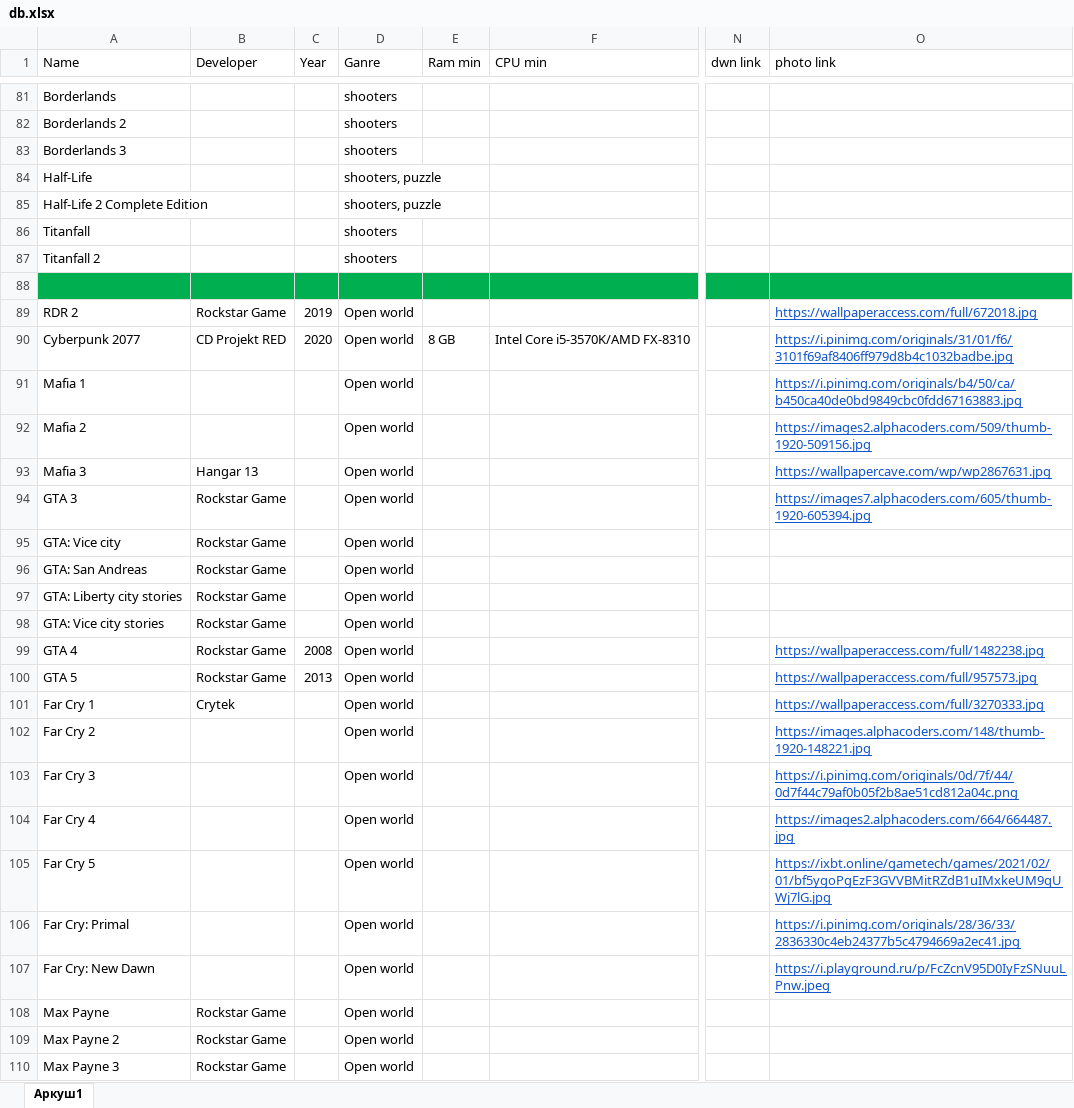
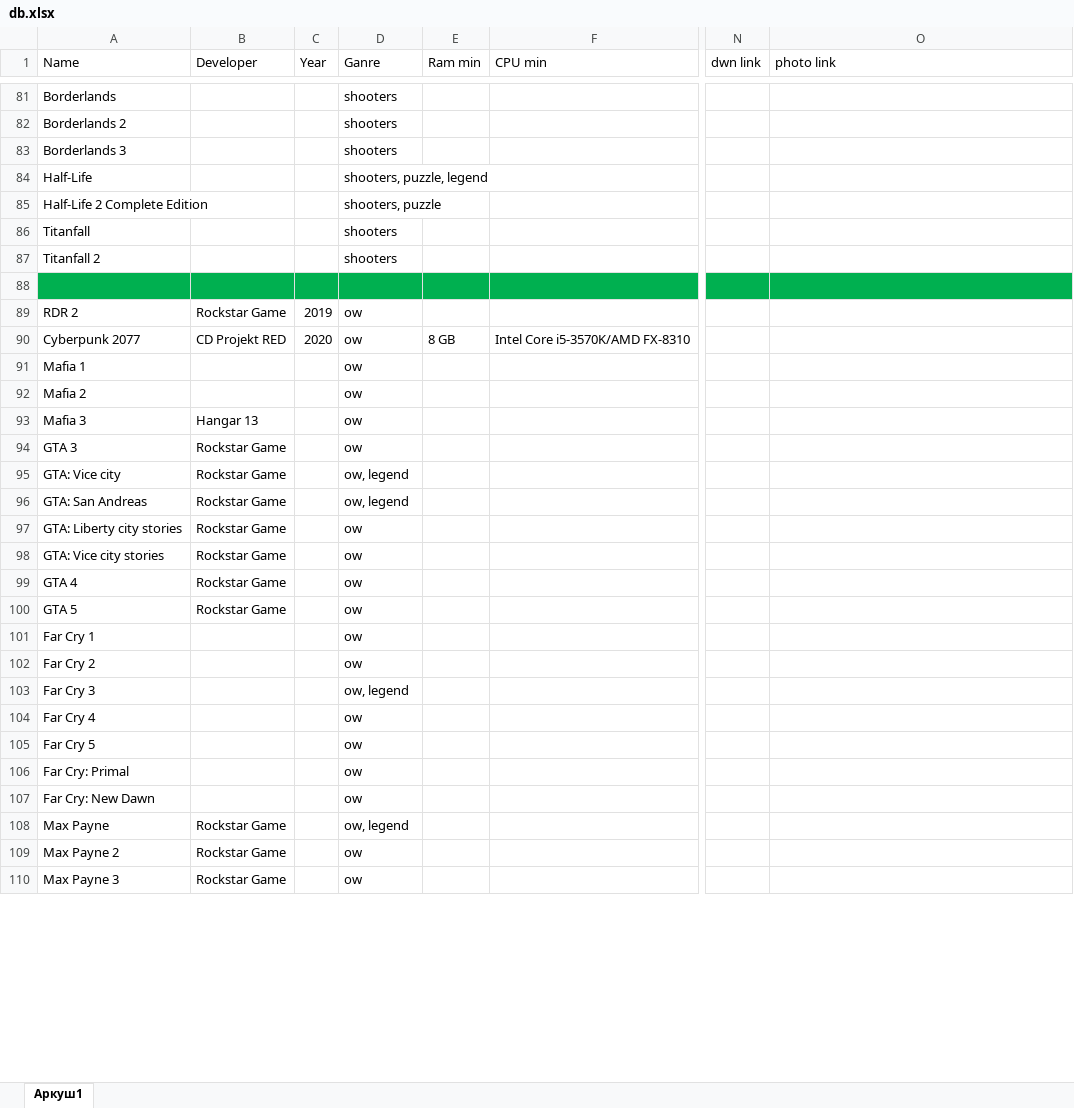
Before and after one commit to agcl-x/game-bot, an Excel workbook: db.xlsx, sheet Аркуш1, drawn as a sheet; only a part is shown, gaps mark what is left out; values as stored, in another font and other column widths than the file's, no borders; the diff covers the shown part only; the diff names each change by its address in the sheet, - before the commit and + after, or states it on an @@ line.

```diff
--- a/db.xlsx (sheet Аркуш1)
+++ b/db.xlsx (sheet Аркуш1)
-D84 (Ganre): shooters, puzzle
+D84 (Ganre): shooters, puzzle, legend
-D89:D94 (Ganre): Open world
+D89:D94 (Ganre): ow
-O89 (photo link): https://wallpaperaccess.com/full/672018.jpg
+O89 (photo link): (empty)
-O90 (photo link): https://i.pinimg.com/originals/31/01/f6/3101f69af8406ff979d8b4c1032badbe.jpg
+O90 (photo link): (empty)
-O91 (photo link): https://i.pinimg.com/originals/b4/50/ca/b450ca40de0bd9849cbc0fdd67163883.jpg
+O91 (photo link): (empty)
-O92 (photo link): https://images2.alphacoders.com/509/thumb-1920-509156.jpg
+O92 (photo link): (empty)
-O93 (photo link): https://wallpapercave.com/wp/wp2867631.jpg
+O93 (photo link): (empty)
-O94 (photo link): https://images7.alphacoders.com/605/thumb-1920-605394.jpg
+O94 (photo link): (empty)
-D95:D96 (Ganre): Open world
+D95:D96 (Ganre): ow, legend
-D97:D102 (Ganre): Open world
+D97:D102 (Ganre): ow
-C99 (Year): 2008
+C99 (Year): (empty)
-O99 (photo link): https://wallpaperaccess.com/full/1482238.jpg
+O99 (photo link): (empty)
-C100 (Year): 2013
+C100 (Year): (empty)
-O100 (photo link): https://wallpaperaccess.com/full/957573.jpg
+O100 (photo link): (empty)
-B101 (Developer): Crytek
+B101 (Developer): (empty)
-O101 (photo link): https://wallpaperaccess.com/full/3270333.jpg
+O101 (photo link): (empty)
-O102 (photo link): https://images.alphacoders.com/148/thumb-1920-148221.jpg
+O102 (photo link): (empty)
-D103 (Ganre): Open world
+D103 (Ganre): ow, legend
-O103 (photo link): https://i.pinimg.com/originals/0d/7f/44/0d7f44c79af0b05f2b8ae51cd812a04c.png
+O103 (photo link): (empty)
-D104:D107 (Ganre): Open world
+D104:D107 (Ganre): ow
-O104 (photo link): https://images2.alphacoders.com/664/664487.jpg
+O104 (photo link): (empty)
-O105 (photo link): https://ixbt.online/gametech/games/2021/02/01/bf5ygoPgEzF3GVVBMitRZdB1uIMxkeUM9qUWj7lG.jpg
+O105 (photo link): (empty)
-O106 (photo link): https://i.pinimg.com/originals/28/36/33/2836330c4eb24377b5c4794669a2ec41.jpg
+O106 (photo link): (empty)
-O107 (photo link): https://i.playground.ru/p/FcZcnV95D0IyFzSNuuLPnw.jpeg
+O107 (photo link): (empty)
-D108 (Ganre): Open world
+D108 (Ganre): ow, legend
-D109:D110 (Ganre): Open world
+D109:D110 (Ganre): ow
```
Also changed, not shown: 14 added rows, 162 edited cells and cell formats elsewhere in this sheet.
